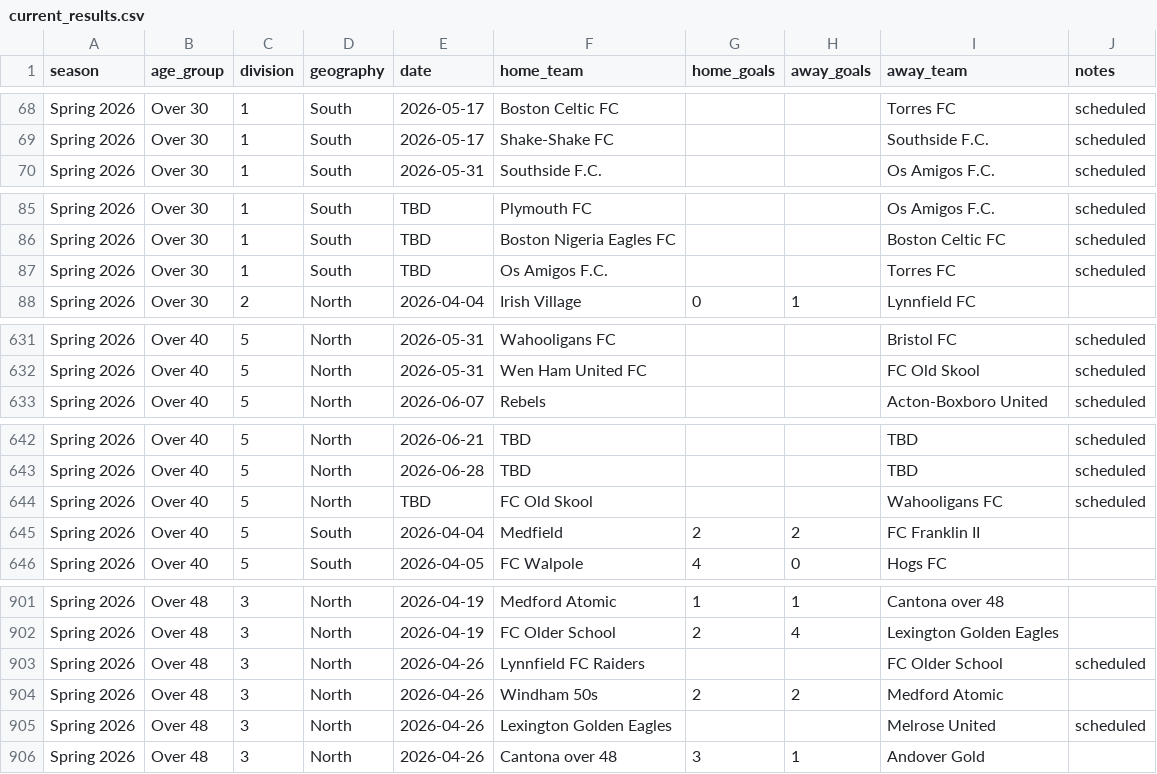
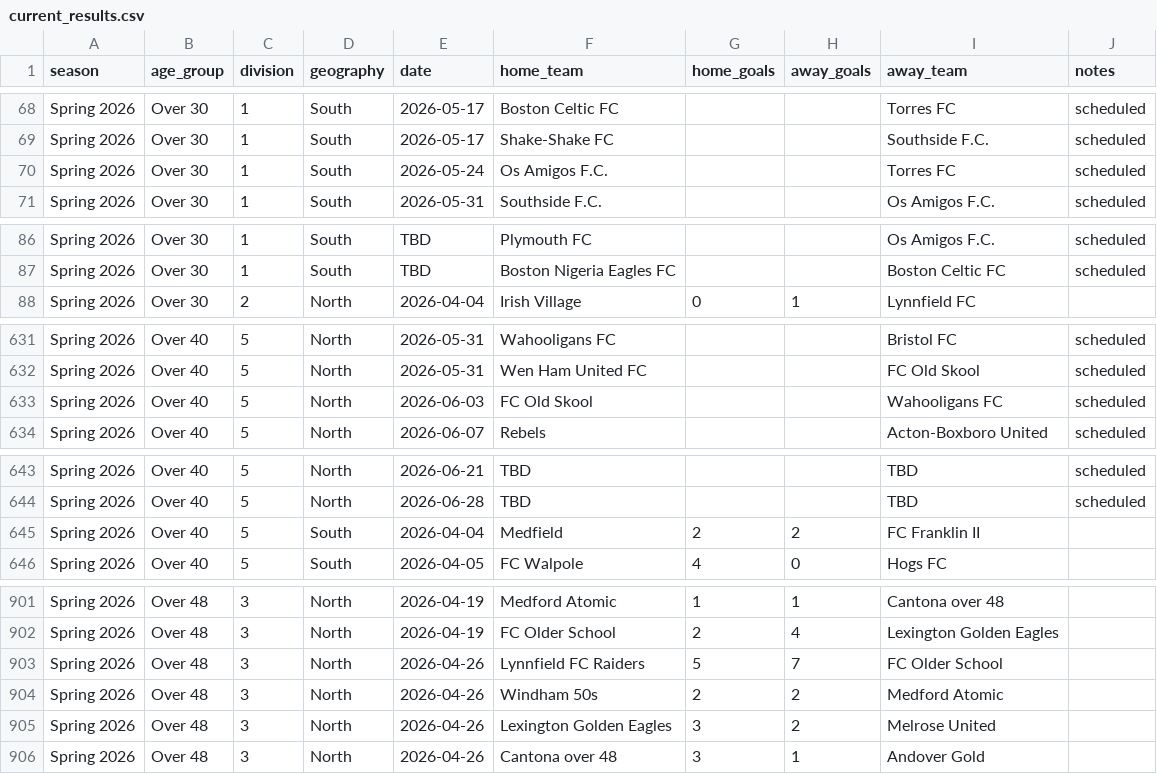
Before and after one commit to davidkane9/othsl, a CSV file: data/current_results.csv, drawn as a sheet; only a part is shown, gaps mark what is left out; the diff covers the shown part only.

```diff
--- a/data/current_results.csv
+++ b/data/current_results.csv
@@ -69,2 +69,3 @@ Spring 2026,Over 30,1,South,2026-05-17,Boston Celtic FC,,,Torres FC,scheduled
 Spring 2026,Over 30,1,South,2026-05-17,Shake-Shake FC,,,Southside F.C.,scheduled
+Spring 2026,Over 30,1,South,2026-05-24,Os Amigos F.C.,,,Torres FC,scheduled
 Spring 2026,Over 30,1,South,2026-05-31,Southside F.C.,,,Os Amigos F.C.,scheduled
@@ -86,3 +87,2 @@ Spring 2026,Over 30,1,South,TBD,Plymouth FC,,,Os Amigos F.C.,scheduled
 Spring 2026,Over 30,1,South,TBD,Boston Nigeria Eagles FC,,,Boston Celtic FC,scheduled
-Spring 2026,Over 30,1,South,TBD,Os Amigos F.C.,,,Torres FC,scheduled
 Spring 2026,Over 30,2,North,2026-04-04,Irish Village,0,1,Lynnfield FC,
@@ -632,2 +632,3 @@ Spring 2026,Over 40,5,North,2026-05-31,Wahooligans FC,,,Bristol FC,scheduled
 Spring 2026,Over 40,5,North,2026-05-31,Wen Ham United FC,,,FC Old Skool,scheduled
+Spring 2026,Over 40,5,North,2026-06-03,FC Old Skool,,,Wahooligans FC,scheduled
 Spring 2026,Over 40,5,North,2026-06-07,Rebels,,,Acton-Boxboro United,scheduled
@@ -643,3 +644,2 @@ Spring 2026,Over 40,5,North,2026-06-21,TBD,,,TBD,scheduled
 Spring 2026,Over 40,5,North,2026-06-28,TBD,,,TBD,scheduled
-Spring 2026,Over 40,5,North,TBD,FC Old Skool,,,Wahooligans FC,scheduled
 Spring 2026,Over 40,5,South,2026-04-04,Medfield,2,2,FC Franklin II,
@@ -902,5 +902,5 @@ Spring 2026,Over 48,3,North,2026-04-19,Medford Atomic,1,1,Cantona over 48,
 Spring 2026,Over 48,3,North,2026-04-19,FC Older School,2,4,Lexington Golden Eagles,
-Spring 2026,Over 48,3,North,2026-04-26,Lynnfield FC Raiders,,,FC Older School,scheduled
+Spring 2026,Over 48,3,North,2026-04-26,Lynnfield FC Raiders,5,7,FC Older School,
 Spring 2026,Over 48,3,North,2026-04-26,Windham 50s,2,2,Medford Atomic,
-Spring 2026,Over 48,3,North,2026-04-26,Lexington Golden Eagles,,,Melrose United,scheduled
+Spring 2026,Over 48,3,North,2026-04-26,Lexington Golden Eagles,3,2,Melrose United,
 Spring 2026,Over 48,3,North,2026-04-26,Cantona over 48,3,1,Andover Gold,
```
Also changed, not shown: 16 edited cells elsewhere in this file.
